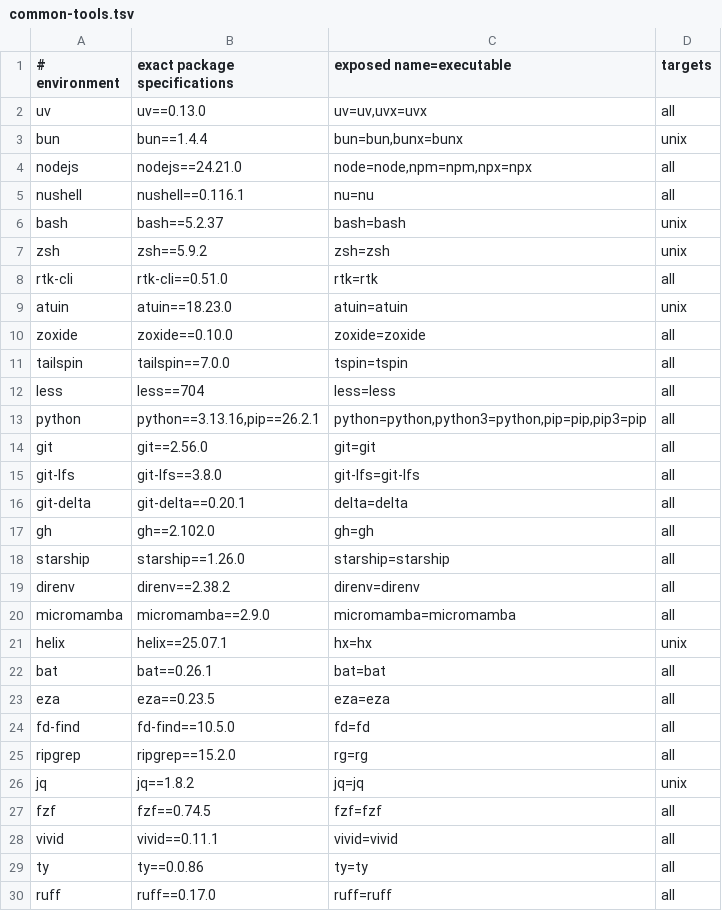
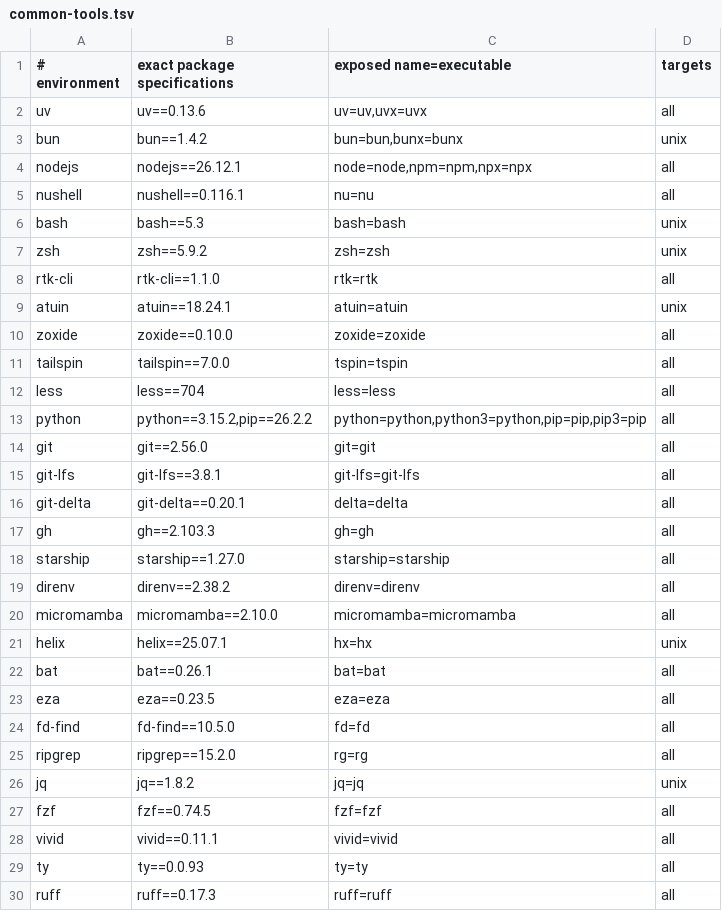
Before and after one commit to JoJoTsui/dotfiles, a TSV file: deployment/common-tools.tsv, drawn as a sheet.

Commit message:
[devops]: advance the common toolchain to current releases
The pins lagged the current conda-forge releases and the host already ran newer
copies of several tools.

Python moves to 3.15.2 with pip 26.2.2, so Pixi global supplies the current
stable interpreter. Node moves to 26.12.1, Bash to 5.3, uv to 0.13.6, rtk-cli to
1.1.0, gh to 2.103.3, atuin to 18.24.1, git-lfs to 3.8.1, starship to 1.27.0,
micromamba to 2.10.0, and ruff/ty to 0.17.3/0.0.93. Managers move to Pixi
0.83.0, chezmoi 2.73.3, and rustup 1.29.2.

Bun stays at 1.4.2: conda-forge has no 1.4.4 build, and the catalog must install
on a fresh host. The Windows exception follows the same pin.

Windows assets for Pixi, chezmoi, rustup, and atuin move together with their
release digests. Verified with `check` and `verify --resolve` against Pixi 0.83.0
and Bun 1.4.2: every common and declared bundle target resolved.

```diff
--- a/deployment/common-tools.tsv
+++ b/deployment/common-tools.tsv
@@ -1,10 +1,10 @@
 # environment|exact package specifications|exposed name=executable|targets
-uv|uv==0.13.0|uv=uv,uvx=uvx|all
-bun|bun==1.4.4|bun=bun,bunx=bunx|unix
-nodejs|nodejs==24.21.0|node=node,npm=npm,npx=npx|all
+uv|uv==0.13.6|uv=uv,uvx=uvx|all
+bun|bun==1.4.2|bun=bun,bunx=bunx|unix
+nodejs|nodejs==26.12.1|node=node,npm=npm,npx=npx|all
 nushell|nushell==0.116.1|nu=nu|all
-bash|bash==5.2.37|bash=bash|unix
+bash|bash==5.3|bash=bash|unix
 zsh|zsh==5.9.2|zsh=zsh|unix
-rtk-cli|rtk-cli==0.51.0|rtk=rtk|all
-atuin|atuin==18.23.0|atuin=atuin|unix
+rtk-cli|rtk-cli==1.1.0|rtk=rtk|all
+atuin|atuin==18.24.1|atuin=atuin|unix
 zoxide|zoxide==0.10.0|zoxide=zoxide|all
@@ -12,10 +12,10 @@ tailspin|tailspin==7.0.0|tspin=tspin|all
 less|less==704|less=less|all
-python|python==3.13.16,pip==26.2.1|python=python,python3=python,pip=pip,pip3=pip|all
+python|python==3.15.2,pip==26.2.2|python=python,python3=python,pip=pip,pip3=pip|all
 git|git==2.56.0|git=git|all
-git-lfs|git-lfs==3.8.0|git-lfs=git-lfs|all
+git-lfs|git-lfs==3.8.1|git-lfs=git-lfs|all
 git-delta|git-delta==0.20.1|delta=delta|all
-gh|gh==2.102.0|gh=gh|all
-starship|starship==1.26.0|starship=starship|all
+gh|gh==2.103.3|gh=gh|all
+starship|starship==1.27.0|starship=starship|all
 direnv|direnv==2.38.2|direnv=direnv|all
-micromamba|micromamba==2.9.0|micromamba=micromamba|all
+micromamba|micromamba==2.10.0|micromamba=micromamba|all
 helix|helix==25.07.1|hx=hx|unix
@@ -28,3 +28,3 @@ fzf|fzf==0.74.5|fzf=fzf|all
 vivid|vivid==0.11.1|vivid=vivid|all
-ty|ty==0.0.86|ty=ty|all
-ruff|ruff==0.17.0|ruff=ruff|all
+ty|ty==0.0.93|ty=ty|all
+ruff|ruff==0.17.3|ruff=ruff|all
```
Also changed, not shown: 4 other files.
